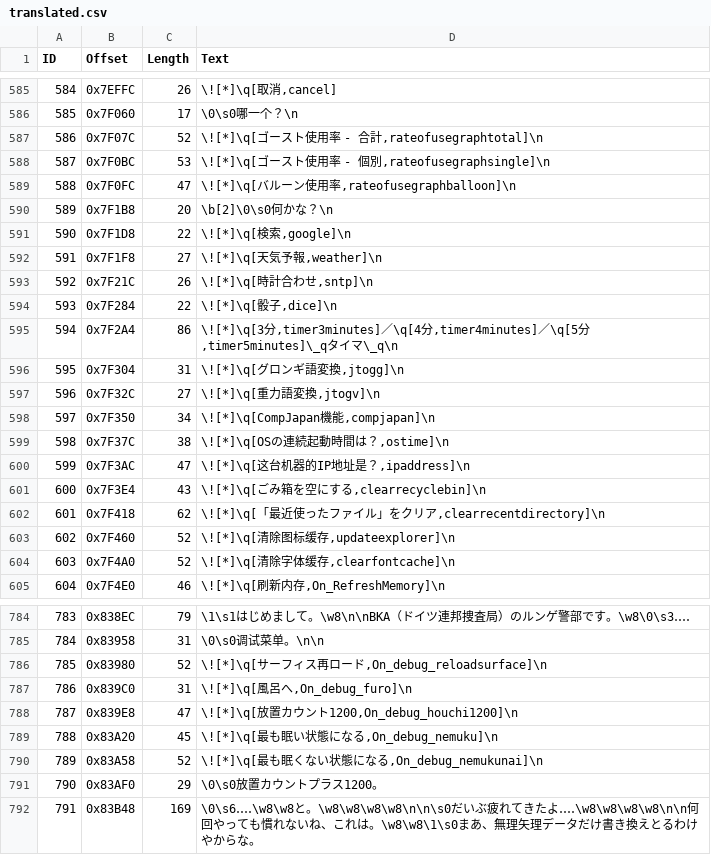
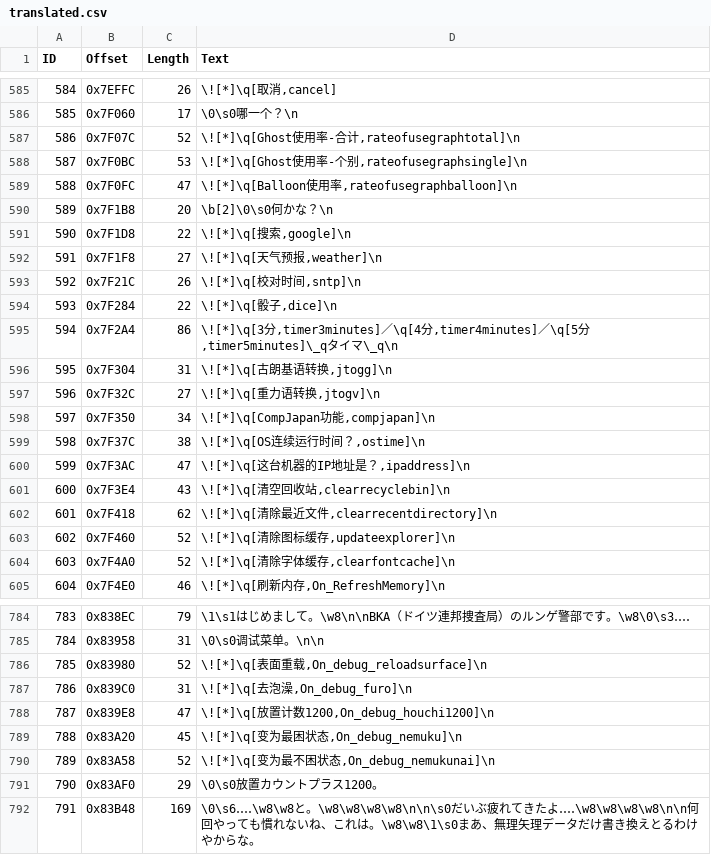
Before and after one commit to JiayuYangX/sakura-restore, a CSV file: translated.csv, drawn as a sheet; only a part is shown, gaps mark what is left out; the diff covers the shown part only.

```diff
--- a/translated.csv
+++ b/translated.csv
@@ -586,18 +586,18 @@ ID,Offset,Length,Text
 585,0x7F060,17,\0\s0哪一个？\n
-586,0x7F07C,52,"\![*]\q[ゴースト使用率 - 合計,rateofusegraphtotal]\n"
-587,0x7F0BC,53,"\![*]\q[ゴースト使用率 - 個別,rateofusegraphsingle]\n"
-588,0x7F0FC,47,"\![*]\q[バルーン使用率,rateofusegraphballoon]\n"
+586,0x7F07C,52,"\![*]\q[Ghost使用率-合计,rateofusegraphtotal]\n"
+587,0x7F0BC,53,"\![*]\q[Ghost使用率-个别,rateofusegraphsingle]\n"
+588,0x7F0FC,47,"\![*]\q[Balloon使用率,rateofusegraphballoon]\n"
 589,0x7F1B8,20,\b[2]\0\s0何かな？\n
-590,0x7F1D8,22,"\![*]\q[検索,google]\n"
-591,0x7F1F8,27,"\![*]\q[天気予報,weather]\n"
-592,0x7F21C,26,"\![*]\q[時計合わせ,sntp]\n"
+590,0x7F1D8,22,"\![*]\q[搜索,google]\n"
+591,0x7F1F8,27,"\![*]\q[天气预报,weather]\n"
+592,0x7F21C,26,"\![*]\q[校对时间,sntp]\n"
 593,0x7F284,22,"\![*]\q[骰子,dice]\n"
 594,0x7F2A4,86,"\![*]\q[3分,timer3minutes]／\q[4分,timer4minutes]／\q[5分,timer5minutes]\_qタイマ\_q\n"
-595,0x7F304,31,"\![*]\q[グロンギ語変換,jtogg]\n"
-596,0x7F32C,27,"\![*]\q[重力語変換,jtogv]\n"
-597,0x7F350,34,"\![*]\q[CompJapan機能,compjapan]\n"
-598,0x7F37C,38,"\![*]\q[OSの連続起動時間は？,ostime]\n"
+595,0x7F304,31,"\![*]\q[古朗基语转换,jtogg]\n"
+596,0x7F32C,27,"\![*]\q[重力语转换,jtogv]\n"
+597,0x7F350,34,"\![*]\q[CompJapan功能,compjapan]\n"
+598,0x7F37C,38,"\![*]\q[OS连续运行时间？,ostime]\n"
 599,0x7F3AC,47,"\![*]\q[这台机器的IP地址是？,ipaddress]\n"
-600,0x7F3E4,43,"\![*]\q[ごみ箱を空にする,clearrecyclebin]\n"
-601,0x7F418,62,"\![*]\q[「最近使ったファイル」をクリア,clearrecentdirectory]\n"
+600,0x7F3E4,43,"\![*]\q[清空回收站,clearrecyclebin]\n"
+601,0x7F418,62,"\![*]\q[清除最近文件,clearrecentdirectory]\n"
 602,0x7F460,52,"\![*]\q[清除图标缓存,updateexplorer]\n"
@@ -785,7 +785,7 @@ ID,Offset,Length,Text
 784,0x83958,31,\0\s0调试菜单。\n\n
-785,0x83980,52,"\![*]\q[サーフィス再ロード,On_debug_reloadsurface]\n"
-786,0x839C0,31,"\![*]\q[風呂へ,On_debug_furo]\n"
-787,0x839E8,47,"\![*]\q[放置カウント1200,On_debug_houchi1200]\n"
-788,0x83A20,45,"\![*]\q[最も眠い状態になる,On_debug_nemuku]\n"
-789,0x83A58,52,"\![*]\q[最も眠くない状態になる,On_debug_nemukunai]\n"
+785,0x83980,52,"\![*]\q[表面重载,On_debug_reloadsurface]\n"
+786,0x839C0,31,"\![*]\q[去泡澡,On_debug_furo]\n"
+787,0x839E8,47,"\![*]\q[放置计数1200,On_debug_houchi1200]\n"
+788,0x83A20,45,"\![*]\q[变为最困状态,On_debug_nemuku]\n"
+789,0x83A58,52,"\![*]\q[变为最不困状态,On_debug_nemukunai]\n"
 790,0x83AF0,29,\0\s0放置カウントプラス1200。
```
Also changed, not shown: 52 edited cells elsewhere in this file.
